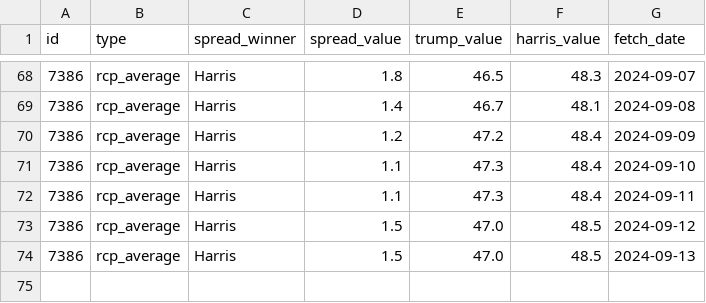
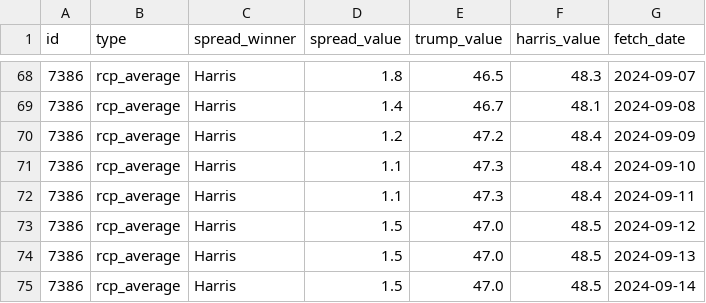
Before and after one commit to stiles/polls, a CSV file: data/polls_avg/_trend/harris_trump_trend.csv, drawn as a sheet; only a part is shown, gaps mark what is left out; the diff names each change by its address in the sheet, - before the commit and + after, or states it on an @@ line.

```diff
--- a/data/polls_avg/_trend/harris_trump_trend.csv
+++ b/data/polls_avg/_trend/harris_trump_trend.csv
+row 75: 7386 | rcp_average | Harris | 1.5 | 47.0 | 48.5 | 2024-09-14
```
Also changed, not shown: data/polls/pennsylvania.csv, data/polls_avg/pennsylvania.csv, 12 other files.
